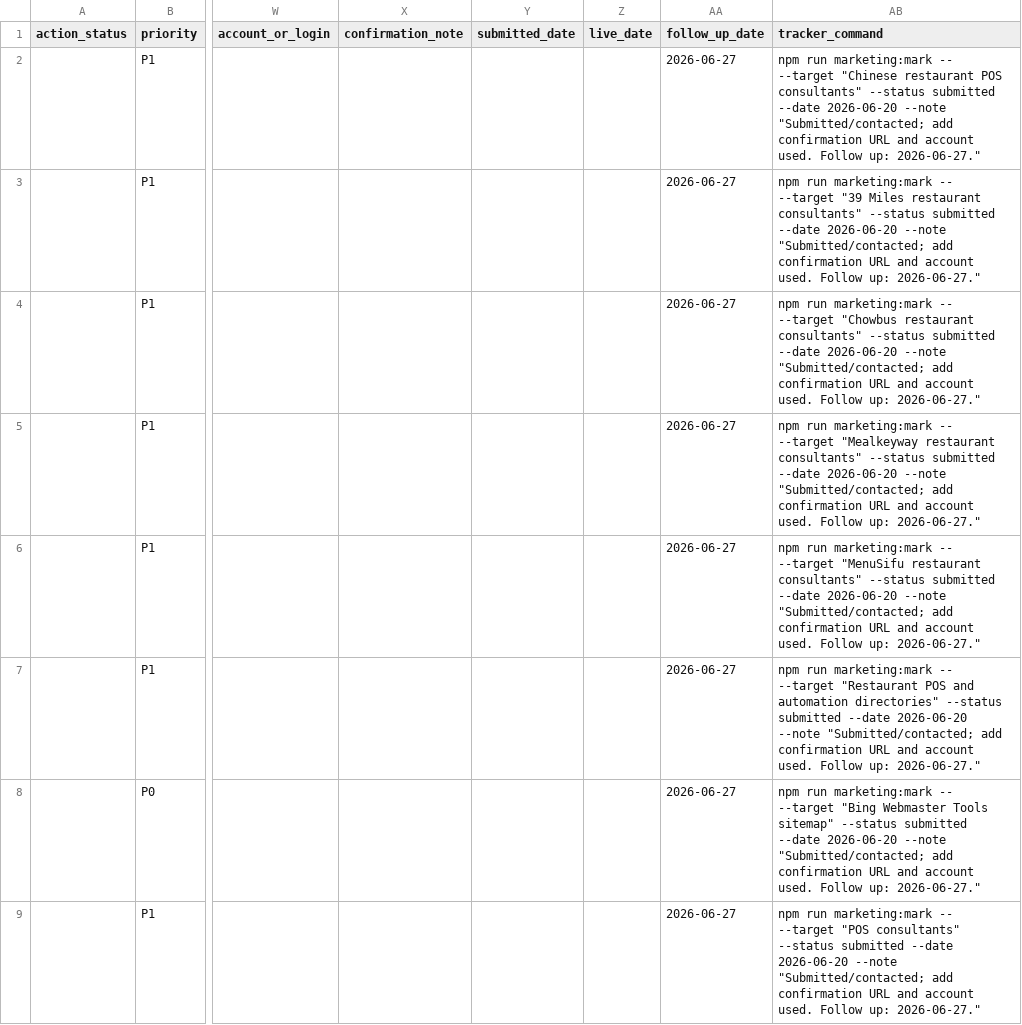
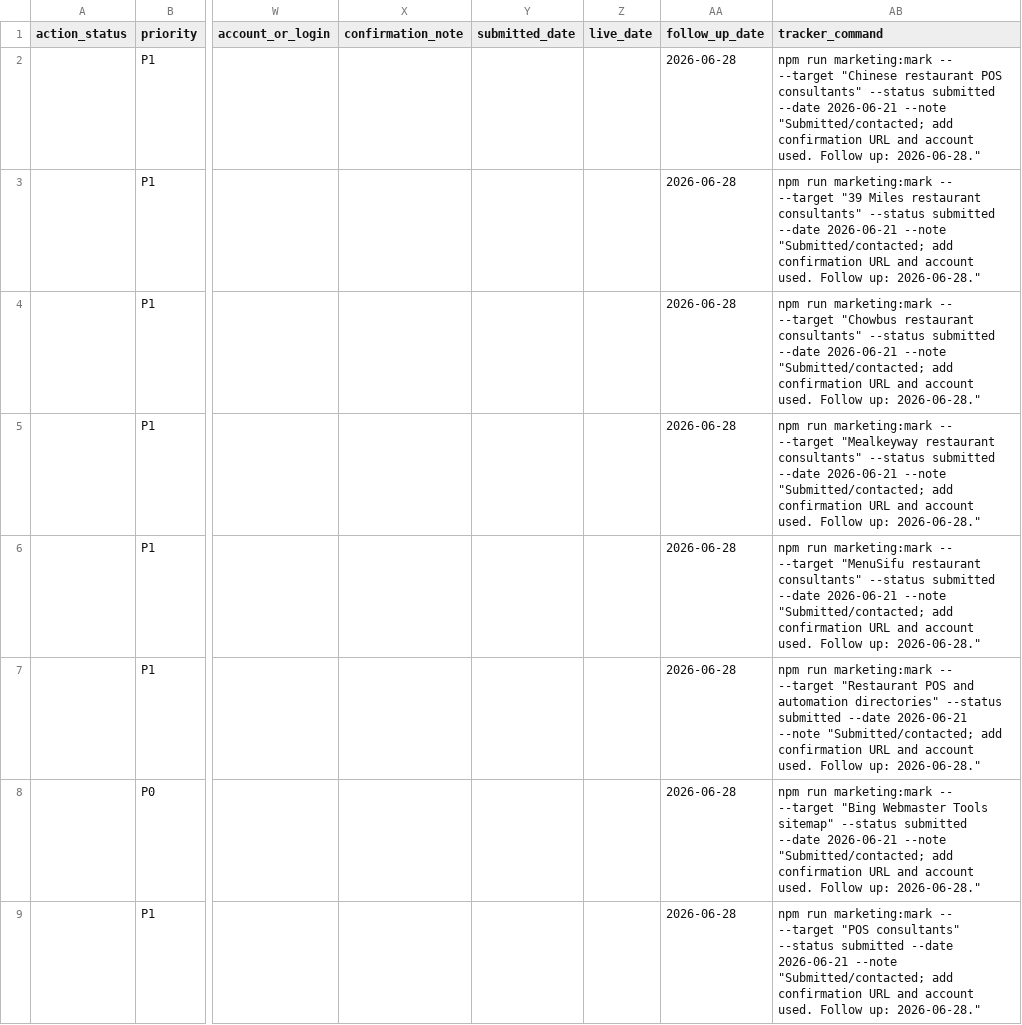
Before and after one commit to kevinliujunyang/serviio-website, a CSV file: docs/authority-submission-log.csv, drawn as a sheet; only a part is shown, gaps mark what is left out; the diff covers the shown part only; the diff names each change by its address in the sheet, - before the commit and + after, or states it on an @@ line.

```diff
--- a/docs/authority-submission-log.csv
+++ b/docs/authority-submission-log.csv
-AA2:AA9 (follow_up_date): 2026-06-27
+AA2:AA9 (follow_up_date): 2026-06-28
-AB2 (tracker_command): …submitted --date 2026-06-20 --note "Submitted/contacted; add confirmation URL and account used. Follow up: 2026-06-27."
+AB2 (tracker_command): …submitted --date 2026-06-21 --note "Submitted/contacted; add confirmation URL and account used. Follow up: 2026-06-28."
-AB3 (tracker_command): …submitted --date 2026-06-20 --note "Submitted/contacted; add confirmation URL and account used. Follow up: 2026-06-27."
+AB3 (tracker_command): …submitted --date 2026-06-21 --note "Submitted/contacted; add confirmation URL and account used. Follow up: 2026-06-28."
-AB4 (tracker_command): …submitted --date 2026-06-20 --note "Submitted/contacted; add confirmation URL and account used. Follow up: 2026-06-27."
+AB4 (tracker_command): …submitted --date 2026-06-21 --note "Submitted/contacted; add confirmation URL and account used. Follow up: 2026-06-28."
-AB5 (tracker_command): …submitted --date 2026-06-20 --note "Submitted/contacted; add confirmation URL and account used. Follow up: 2026-06-27."
+AB5 (tracker_command): …submitted --date 2026-06-21 --note "Submitted/contacted; add confirmation URL and account used. Follow up: 2026-06-28."
-AB6 (tracker_command): …submitted --date 2026-06-20 --note "Submitted/contacted; add confirmation URL and account used. Follow up: 2026-06-27."
+AB6 (tracker_command): …submitted --date 2026-06-21 --note "Submitted/contacted; add confirmation URL and account used. Follow up: 2026-06-28."
-AB7 (tracker_command): …submitted --date 2026-06-20 --note "Submitted/contacted; add confirmation URL and account used. Follow up: 2026-06-27."
+AB7 (tracker_command): …submitted --date 2026-06-21 --note "Submitted/contacted; add confirmation URL and account used. Follow up: 2026-06-28."
-AB8 (tracker_command): …submitted --date 2026-06-20 --note "Submitted/contacted; add confirmation URL and account used. Follow up: 2026-06-27."
+AB8 (tracker_command): …submitted --date 2026-06-21 --note "Submitted/contacted; add confirmation URL and account used. Follow up: 2026-06-28."
-AB9 (tracker_command): …submitted --date 2026-06-20 --note "Submitted/contacted; add confirmation URL and account used. Follow up: 2026-06-27."
+AB9 (tracker_command): …submitted --date 2026-06-21 --note "Submitted/contacted; add confirmation URL and account used. Follow up: 2026-06-28."
```
Also changed, not shown: 16 edited cells elsewhere in this file, 2 other files.
